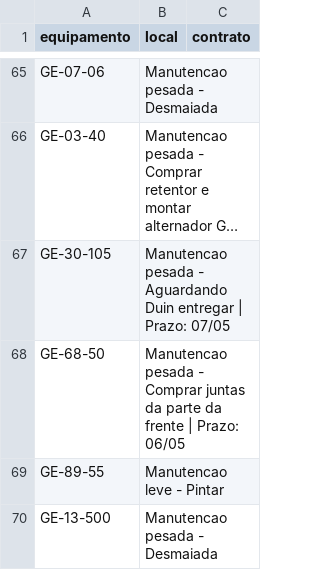
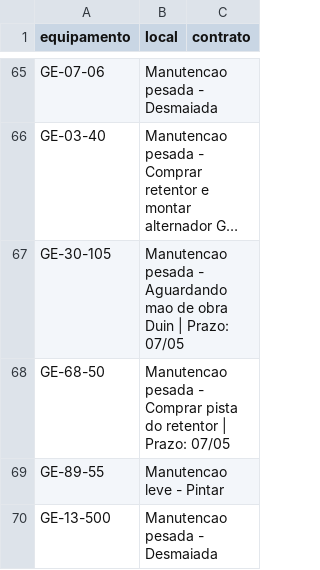
Before and after one commit to milwardarthur-prog/Controle-manuten-o, a CSV file: dados.csv, drawn as a sheet; only a part is shown, gaps mark what is left out; long unchanged cells end in …; the diff names each change by its address in the sheet, - before the commit and + after, or states it on an @@ line.

Commit message:
Add files via upload

```diff
--- a/dados.csv
+++ b/dados.csv
-B67 (local): …- Aguardando Duin entregar | Prazo:…
+B67 (local): …- Aguardando mao de obra Duin | Prazo:…
-B68 (local): …- Comprar juntas da parte da frente | Prazo: 06/05
+B68 (local): …- Comprar pista do retentor | Prazo: 07/05
```
